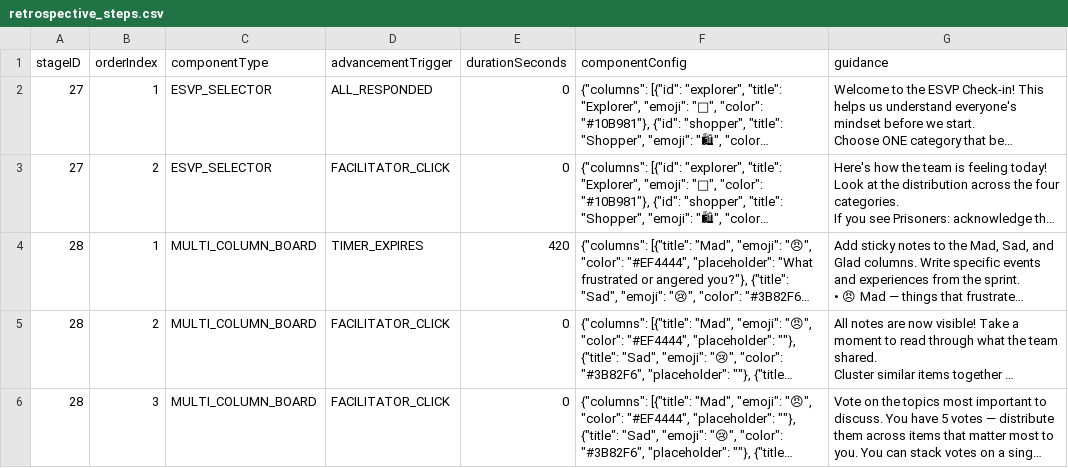
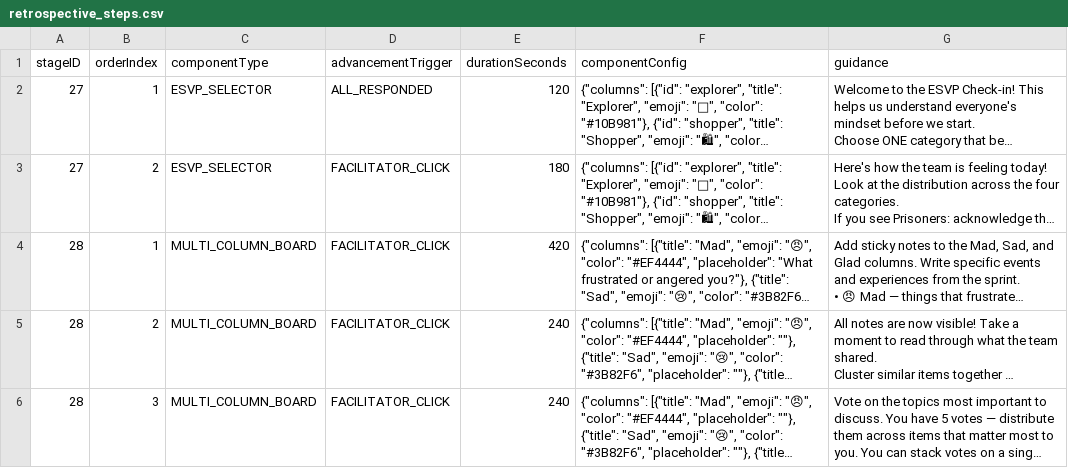
Before and after one commit to everhoef/Reflect_MVP, a CSV file: src/main/resources/retrospective_steps.csv, drawn as a sheet; only a part is shown; long unchanged cells end in …; the diff covers the shown part only; the diff names each change by its address in the sheet, - before the commit and + after, or states it on an @@ line.

```diff
--- a/src/main/resources/retrospective_steps.csv
+++ b/src/main/resources/retrospective_steps.csv
-E2 (durationSeconds): 0
+E2 (durationSeconds): 120
-E3 (durationSeconds): 0
+E3 (durationSeconds): 180
-D4 (advancementTrigger): TIMER_EXPIRES
+D4 (advancementTrigger): FACILITATOR_CLICK
-E5:E6 (durationSeconds): 0
+E5:E6 (durationSeconds): 240
```
Also changed, not shown: 18 edited cells elsewhere in this file.
